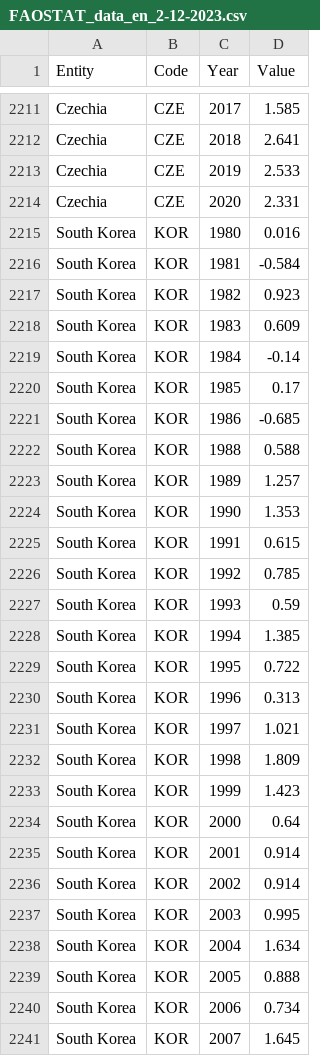
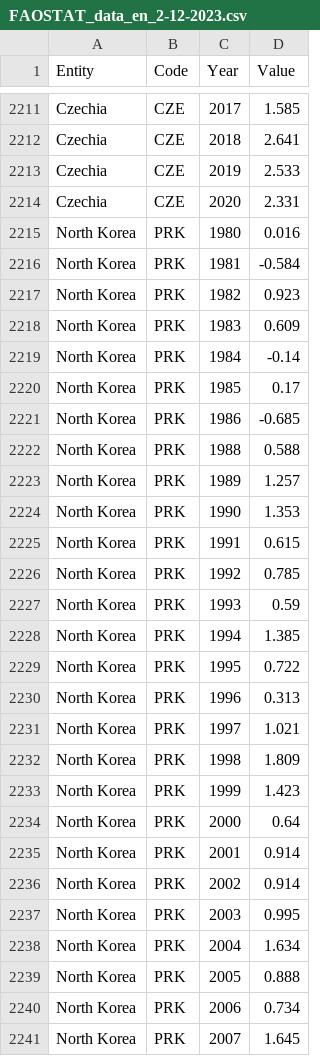
Before and after one commit to Hellper1/DADS_5001_miniproject, a CSV file: dataset/FAOSTAT_data_en_2-12-2023.csv, drawn as a sheet; only a part is shown, gaps mark what is left out; the diff covers the shown part only.

```diff
--- a/dataset/FAOSTAT_data_en_2-12-2023.csv
+++ b/dataset/FAOSTAT_data_en_2-12-2023.csv
@@ -2214,28 +2214,28 @@ Czechia,CZE,2019,2.533
 Czechia,CZE,2020,2.331
-South Korea,KOR,1980,0.016
-South Korea,KOR,1981,-0.584
-South Korea,KOR,1982,0.923
-South Korea,KOR,1983,0.609
-South Korea,KOR,1984,-0.14
-South Korea,KOR,1985,0.17
-South Korea,KOR,1986,-0.685
-South Korea,KOR,1988,0.588
-South Korea,KOR,1989,1.257
-South Korea,KOR,1990,1.353
-South Korea,KOR,1991,0.615
-South Korea,KOR,1992,0.785
-South Korea,KOR,1993,0.59
-South Korea,KOR,1994,1.385
-South Korea,KOR,1995,0.722
-South Korea,KOR,1996,0.313
-South Korea,KOR,1997,1.021
-South Korea,KOR,1998,1.809
-South Korea,KOR,1999,1.423
-South Korea,KOR,2000,0.64
-South Korea,KOR,2001,0.914
-South Korea,KOR,2002,0.914
-South Korea,KOR,2003,0.995
-South Korea,KOR,2004,1.634
-South Korea,KOR,2005,0.888
-South Korea,KOR,2006,0.734
-South Korea,KOR,2007,1.645
+North Korea,PRK,1980,0.016
+North Korea,PRK,1981,-0.584
+North Korea,PRK,1982,0.923
+North Korea,PRK,1983,0.609
+North Korea,PRK,1984,-0.14
+North Korea,PRK,1985,0.17
+North Korea,PRK,1986,-0.685
+North Korea,PRK,1988,0.588
+North Korea,PRK,1989,1.257
+North Korea,PRK,1990,1.353
+North Korea,PRK,1991,0.615
+North Korea,PRK,1992,0.785
+North Korea,PRK,1993,0.59
+North Korea,PRK,1994,1.385
+North Korea,PRK,1995,0.722
+North Korea,PRK,1996,0.313
+North Korea,PRK,1997,1.021
+North Korea,PRK,1998,1.809
+North Korea,PRK,1999,1.423
+North Korea,PRK,2000,0.64
+North Korea,PRK,2001,0.914
+North Korea,PRK,2002,0.914
+North Korea,PRK,2003,0.995
+North Korea,PRK,2004,1.634
+North Korea,PRK,2005,0.888
+North Korea,PRK,2006,0.734
+North Korea,PRK,2007,1.645
```
Also changed, not shown: 106 edited cells elsewhere in this file.
